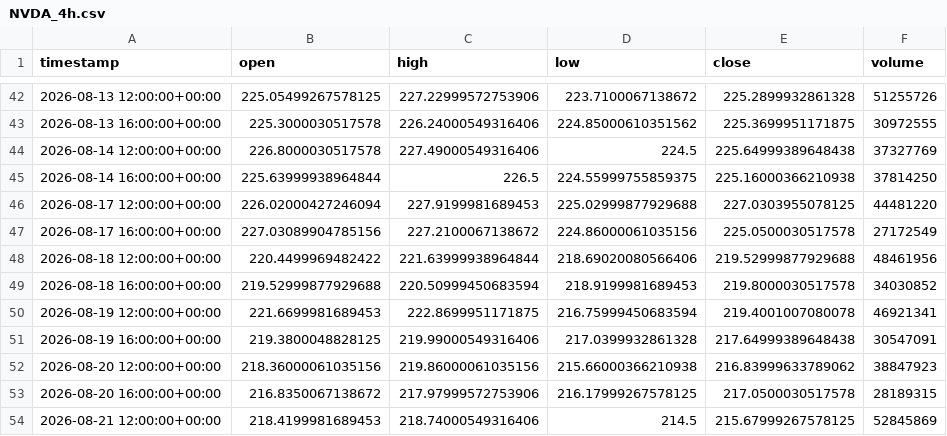
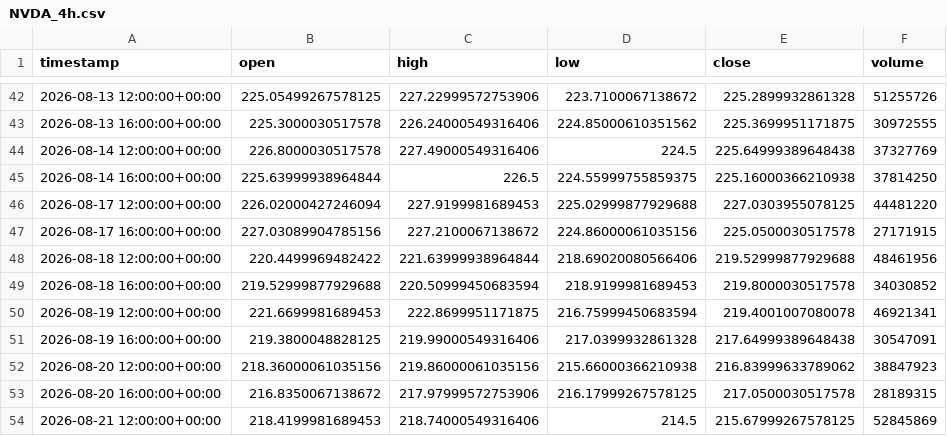
Before and after one commit to maraky122/mesa-brooks, a CSV file: data/ohlc/NVDA_4h.csv, drawn as a sheet; only a part is shown, gaps mark what is left out; the diff covers the shown part only.

```diff
--- a/data/ohlc/NVDA_4h.csv
+++ b/data/ohlc/NVDA_4h.csv
@@ -46,3 +46,3 @@ timestamp,open,high,low,close,volume
 2026-08-17 12:00:00+00:00,226.02000427246094,227.9199981689453,225.02999877929688,227.0303955078125,44481220
-2026-08-17 16:00:00+00:00,227.03089904785156,227.2100067138672,224.86000061035156,225.0500030517578,27172549
+2026-08-17 16:00:00+00:00,227.03089904785156,227.2100067138672,224.86000061035156,225.0500030517578,27171915
 2026-08-18 12:00:00+00:00,220.4499969482422,221.63999938964844,218.69020080566406,219.52999877929688,48461956
```
Also changed, not shown: 41 edited cells elsewhere in this file, data/ohlc/CLF_1h.csv, data/ohlc/GCF_4h.csv, 26 other files.
